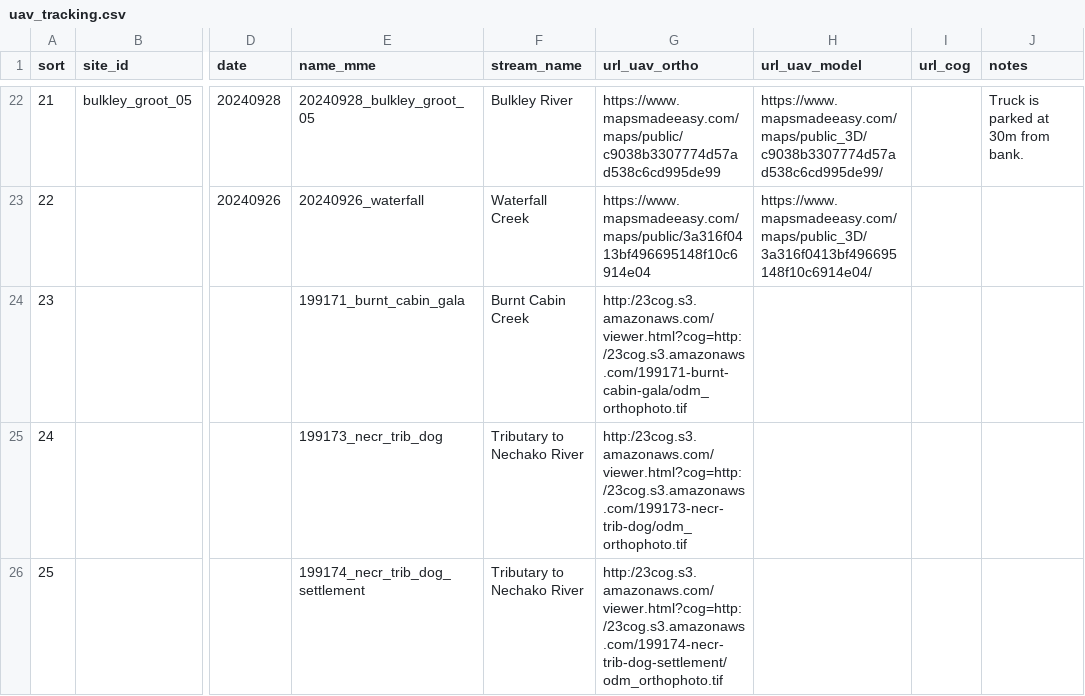
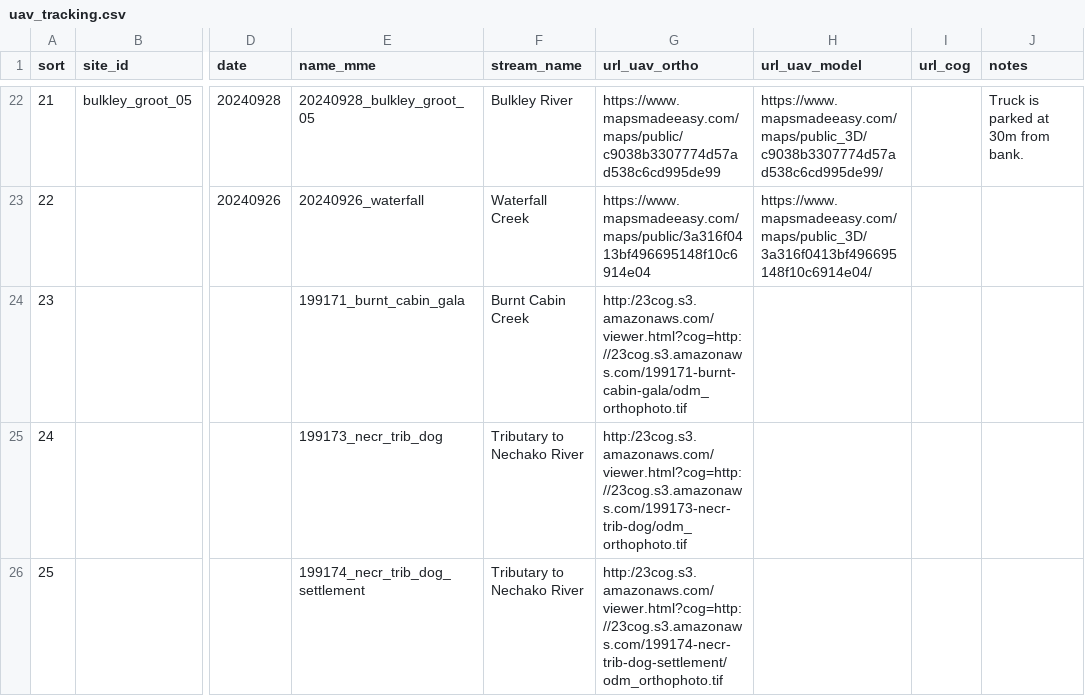
Before and after one commit to NewGraphEnvironment/fish_passage_skeena_2025_reporting, a CSV file: data/inputs_raw/uav_tracking.csv, drawn as a sheet; only a part is shown, gaps mark what is left out; the diff names each change by its address in the sheet, - before the commit and + after, or states it on an @@ line.

```diff
--- a/data/inputs_raw/uav_tracking.csv
+++ b/data/inputs_raw/uav_tracking.csv
-G24 (url_uav_ortho): http:/23cog.s3.amazonaws.com/viewer.html?cog=http:/23cog.s3.amazonaws.com/199171-burnt-cabin-gala/odm_orthophoto.tif
+G24 (url_uav_ortho): http:/23cog.s3.amazonaws.com/viewer.html?cog=http://23cog.s3.amazonaws.com/199171-burnt-cabin-gala/odm_orthophoto.tif
-G25 (url_uav_ortho): http:/23cog.s3.amazonaws.com/viewer.html?cog=http:/23cog.s3.amazonaws.com/199173-necr-trib-dog/odm_orthophoto.tif
+G25 (url_uav_ortho): http:/23cog.s3.amazonaws.com/viewer.html?cog=http://23cog.s3.amazonaws.com/199173-necr-trib-dog/odm_orthophoto.tif
-G26 (url_uav_ortho): http:/23cog.s3.amazonaws.com/viewer.html?cog=http:/23cog.s3.amazonaws.com/199174-necr-trib-dog-settlement/odm_orthophoto.tif
+G26 (url_uav_ortho): http:/23cog.s3.amazonaws.com/viewer.html?cog=http://23cog.s3.amazonaws.com/199174-necr-trib-dog-settlement/odm_orthophoto.tif
```
Also changed, not shown: session_info.csv, 2 other files.
